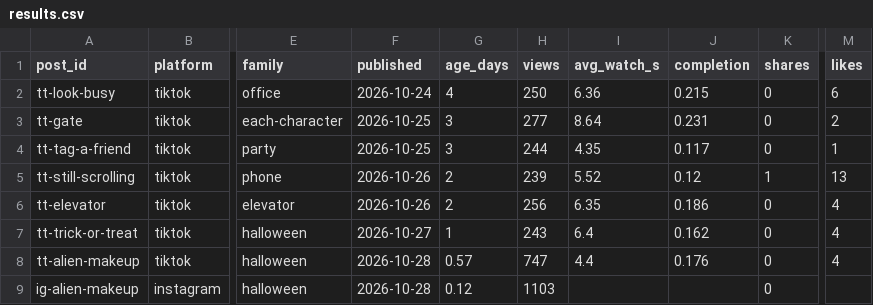
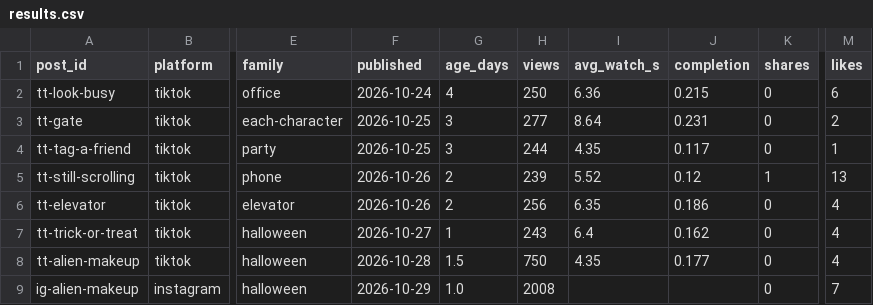
Before and after one commit to guspliffy/viral-engine, a CSV file: experiments/hook-2026-11/results.csv, drawn as a sheet; only a part is shown, gaps mark what is left out; the diff names each change by its address in the sheet, - before the commit and + after, or states it on an @@ line.

```diff
--- a/experiments/hook-2026-11/results.csv
+++ b/experiments/hook-2026-11/results.csv
-G8 (age_days): 0.57
+G8 (age_days): 1.5
-H8 (views): 747
+H8 (views): 750
-I8 (avg_watch_s): 4.4
+I8 (avg_watch_s): 4.35
-J8 (completion): 0.176
+J8 (completion): 0.177
-F9 (published): 2026-10-28
+F9 (published): 2026-10-29
-G9 (age_days): 0.12
+G9 (age_days): 1.0
-H9 (views): 1103
+H9 (views): 2008
-M9 (likes): (empty)
+M9 (likes): 7
```
Also changed, not shown: 1 other file.
